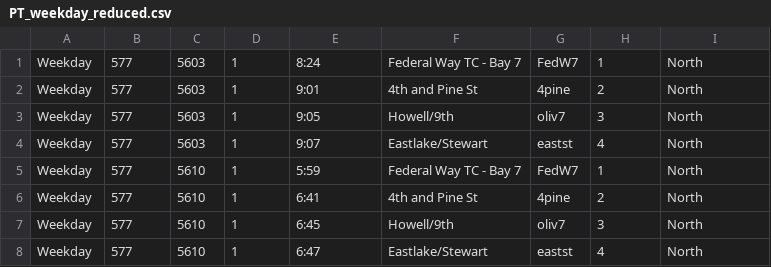
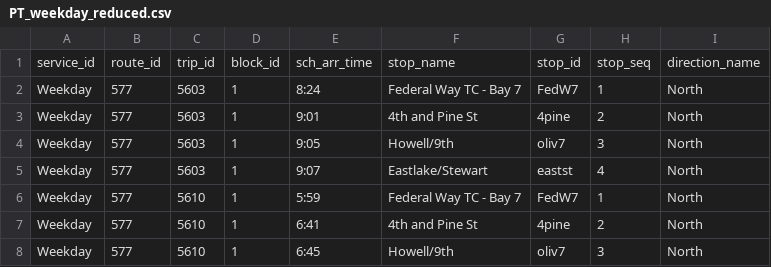
Before and after one commit to alexanderlew-soundtransit/alexanderlew-soundtransit.github.io, a CSV file: data/PT_weekday_reduced.csv, drawn as a sheet; only a part is shown; the shorter side is filled out with more unchanged rows; the diff names each change by its address in the sheet, - before the commit and + after, or states it on an @@ line.

Commit message:
Update PT_weekday_reduced.csv
add header

```diff
--- a/data/PT_weekday_reduced.csv
+++ b/data/PT_weekday_reduced.csv
+row 1: service_id | route_id | trip_id | block_id | sch_arr_time | stop_name | stop_id | stop_seq | direction_name
```
